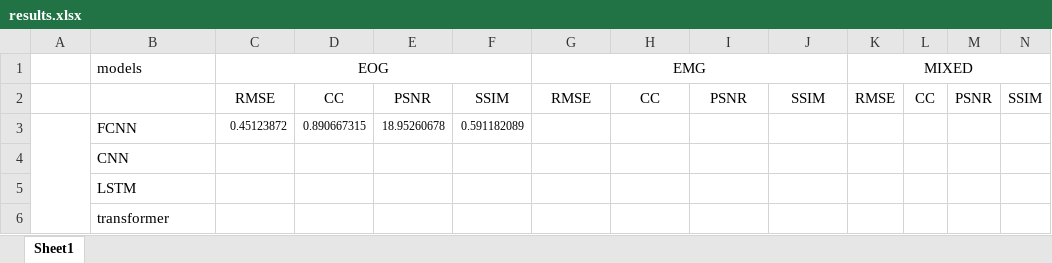
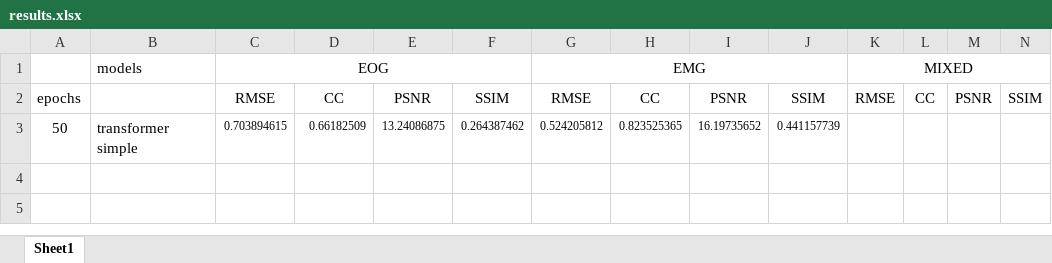
Before and after one commit to MartinaDoku2001/Thesis, an Excel workbook: results.xlsx, sheet Sheet1, drawn as a sheet; values as stored, in another font and other column widths than the file's, no borders; removed rows and columns are numbered as before the commit, all else as after; the diff names each change by its address in the sheet, - before the commit and + after, or states it on an @@ line.

Commit message:
everything works and tesi updated on transformer_simple 50-80

```diff
--- a/results.xlsx (sheet Sheet1)
+++ b/results.xlsx (sheet Sheet1)
-A2: (empty)
+A2: epochs
-row 3:  | FCNN | 0.45123872 | 0.890667315 | 18.95260678 | 0.591182089
-row 4:  | CNN
-row 5:  | LSTM
-row 6:  | transformer
+row 3: 50 | transformer simple | 0.703894615 | 0.66182509 | 13.24086875 | 0.264387462 | 0.524205812 | 0.823525365 | 16.19735652 | 0.441157739
```
Also changed, not shown: 20 other files.
